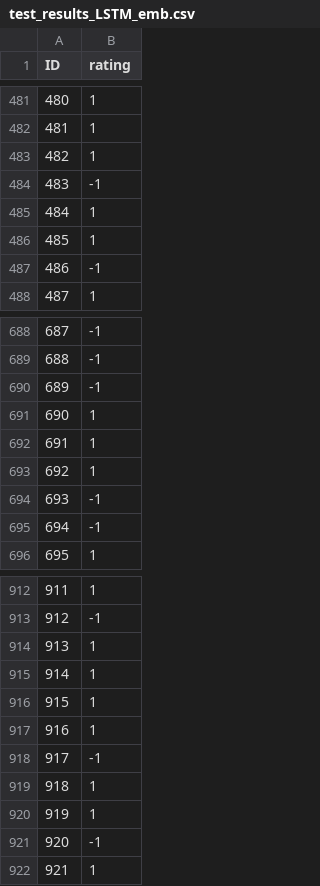
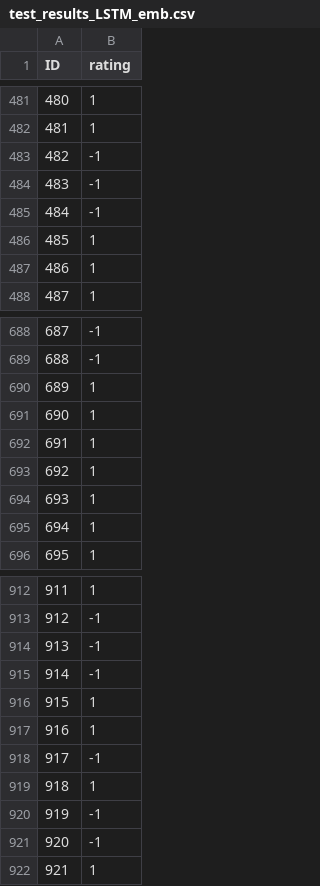
Before and after one commit to minasanta/COMPETITION_-NN-23-Arabic-Sentiment-Analysis-NLP-, a CSV file: best_model_hdf5_result/test_results_LSTM_emb.csv, drawn as a sheet; only a part is shown, gaps mark what is left out; the diff covers the shown part only.

```diff
--- a/best_model_hdf5_result/test_results_LSTM_emb.csv
+++ b/best_model_hdf5_result/test_results_LSTM_emb.csv
@@ -482,7 +482,7 @@ ID,rating
 481,1
-482,1
+482,-1
 483,-1
-484,1
+484,-1
 485,1
-486,-1
+486,1
 487,1
@@ -689,3 +689,3 @@ ID,rating
 688,-1
-689,-1
+689,1
 690,1
@@ -693,4 +693,4 @@ ID,rating
 692,1
-693,-1
-694,-1
+693,1
+694,1
 695,1
@@ -913,4 +913,4 @@ ID,rating
 912,-1
-913,1
-914,1
+913,-1
+914,-1
 915,1
@@ -919,3 +919,3 @@ ID,rating
 918,1
-919,1
+919,-1
 920,-1
```
Also changed, not shown: 61 edited cells elsewhere in this file, results/test_results_LSTM_emb.csv, 3 other files.
